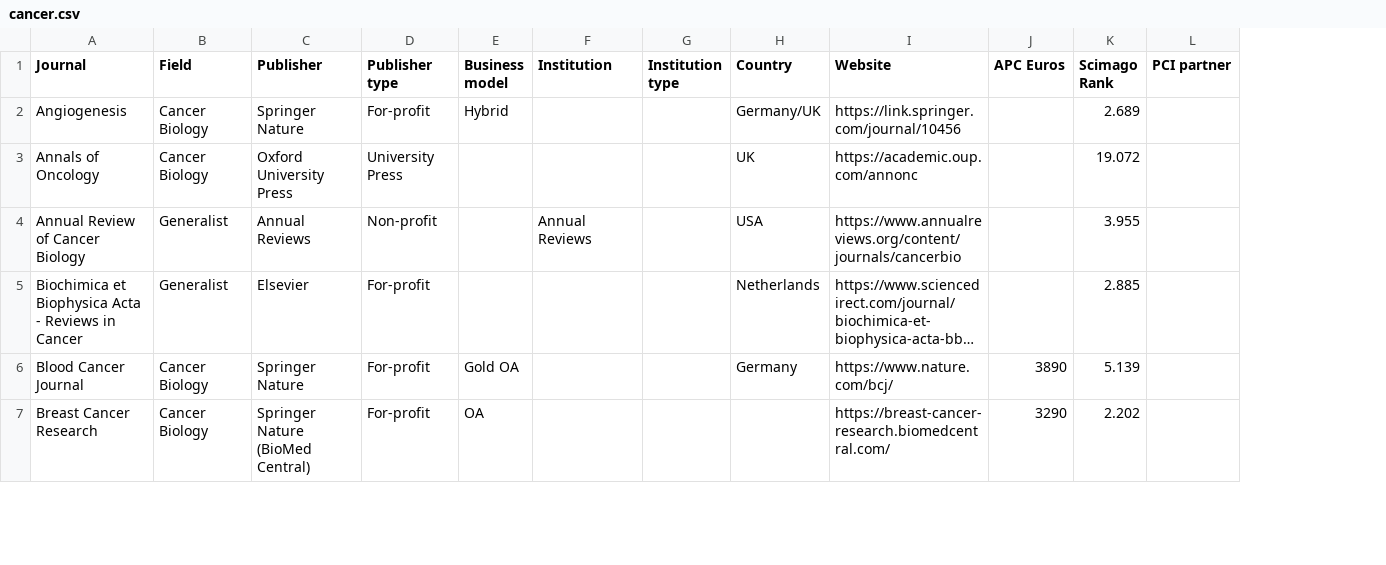
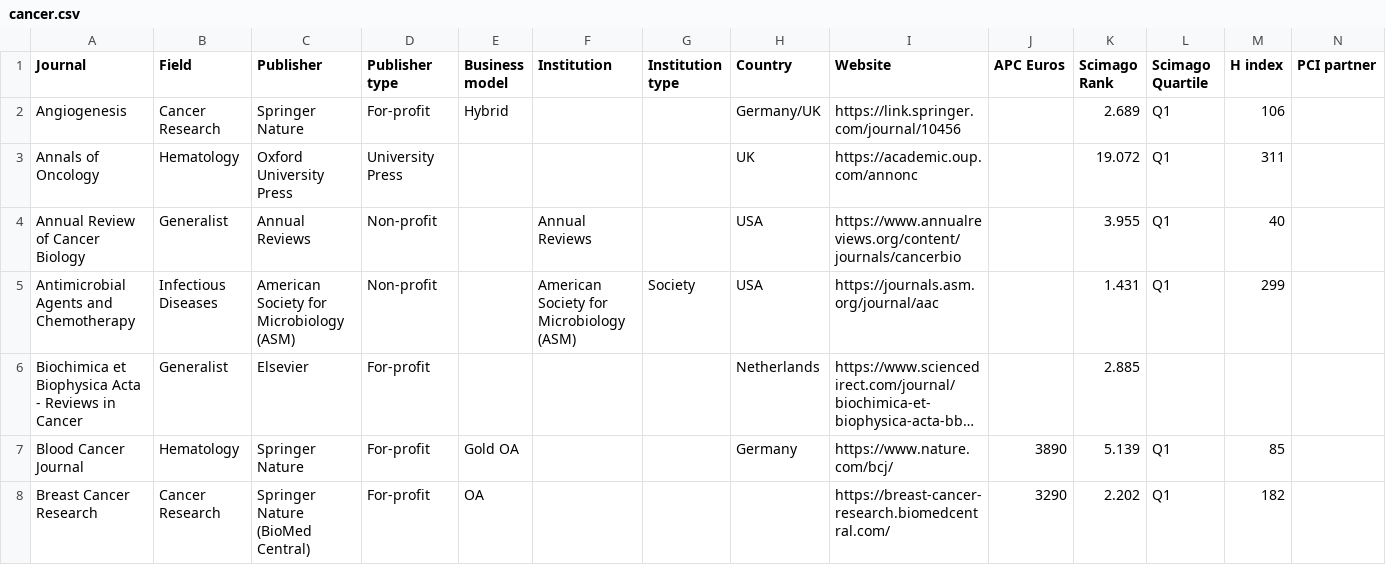
Before and after one commit to WhereToPublish/WhereToPublish.github.io, a CSV file: data/cancer.csv, drawn as a sheet; only a part is shown; long unchanged cells end in …; addresses are those after the commit; the diff covers the shown part only; the diff names each change by its address in the sheet, - before the commit and + after, or states it on an @@ line.

```diff
--- a/data/cancer.csv
+++ b/data/cancer.csv
+column L (Scimago Quartile), rows 2-4: all Q1; rows 7-8: Q1 | Q1
+column M (H index), rows 2-4: 106 | 311 | 40; rows 7-8: 85 | 182
-B2 (Field): Cancer Biology
+B2 (Field): Cancer Research
-B3 (Field): Cancer Biology
+B3 (Field): Hematology
+row 5: Antimicrobial Agents and Chemotherapy | Infectious Diseases | American Society for Microbiology (ASM) | Non-profit |  | American Society for Microbiology (ASM) | Society | USA | https://journals.asm.org/journal/aac |  | 1.431 | Q1 | 299
-B7 (Field): Cancer Biology
+B7 (Field): Hematology
-B8 (Field): Cancer Biology
+B8 (Field): Cancer Research
```
Also changed, not shown: 8 added rows and 58 edited cells elsewhere in this file, data/development.csv, data/ecology_evolution.csv, 12 other files.
